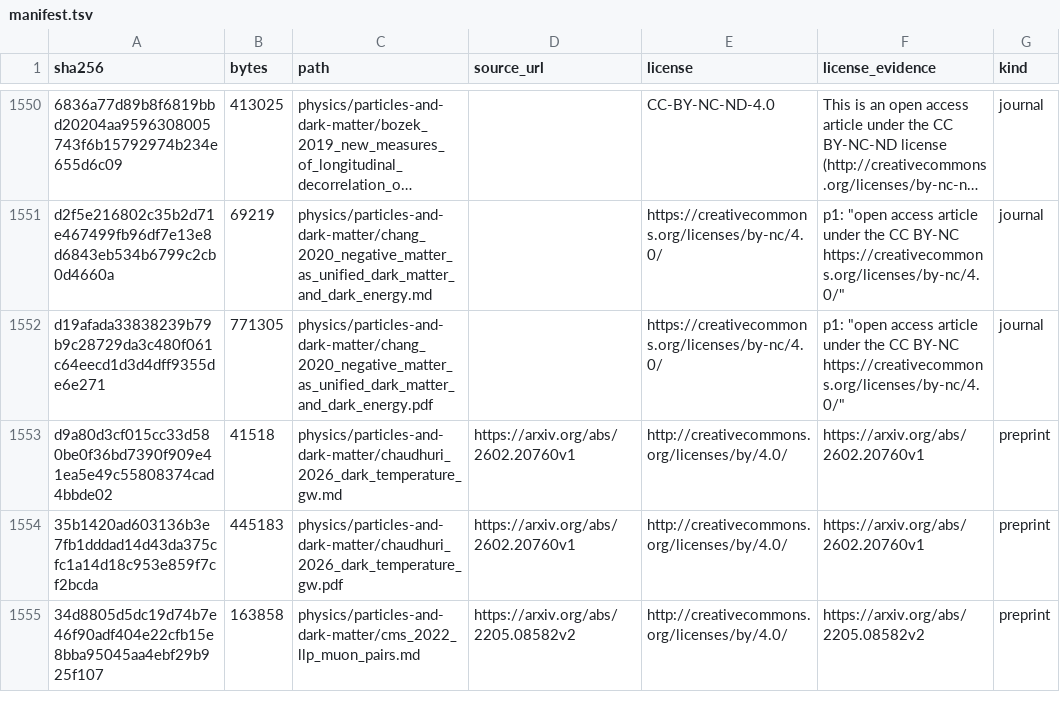
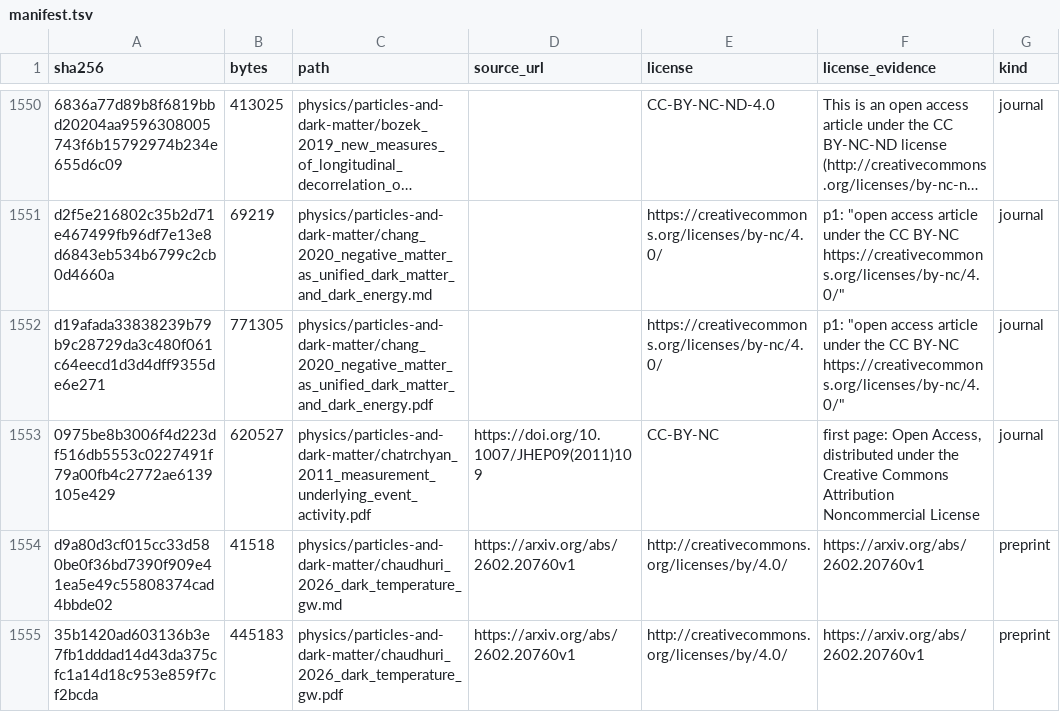
Before and after one commit to Oichkatzelesfrettschen/gororoba-documents-public, a TSV file: manifest.tsv, drawn as a sheet; only a part is shown, gaps mark what is left out; the shorter side is filled out with more unchanged rows; long unchanged cells end in …; the diff names each change by its address in the sheet, - before the commit and + after, or states it on an @@ line.

Commit message:
particles: file CMS 2011, underlying event activity at 7 TeV (JHEP09(2011)109)

```diff
--- a/manifest.tsv
+++ b/manifest.tsv
+row 1553: 0975be8b3006f4d223df516db5553c0227491f79a00fb4c2772ae6139105e429 | 620527 | physics/particles-and-dark-matter/chatrchyan_2011_measurement_underlying_event_activity.pdf | https://doi.org/10.1007/JHEP09(2011)109 | CC-BY-NC | first page: Open Access, distributed under the Creative Commons Attribution Noncommercial License | journal
```
Also changed, not shown: 1 other file.
